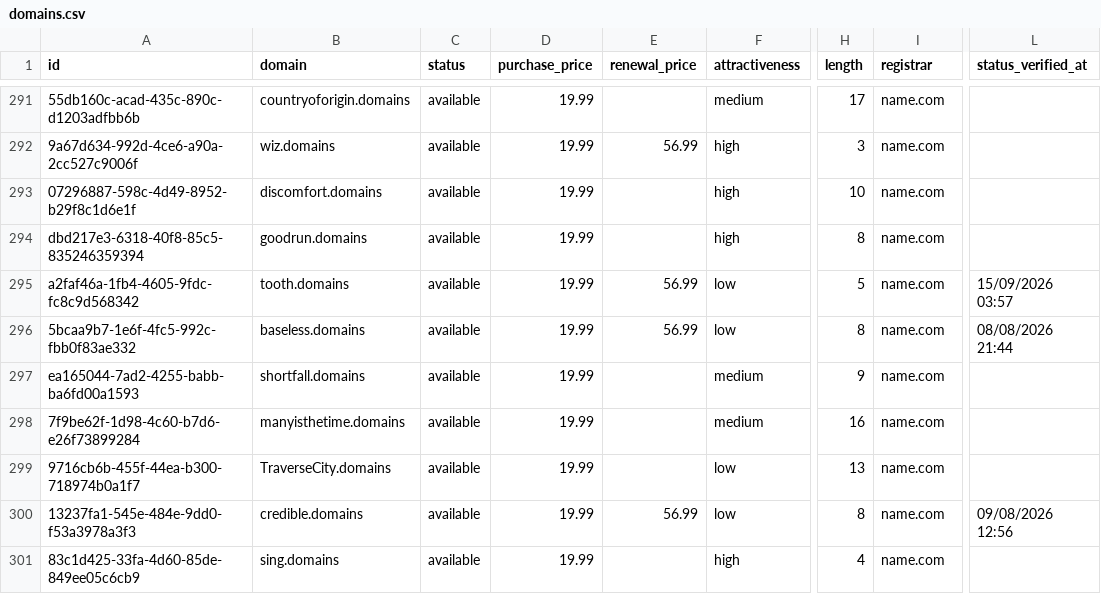
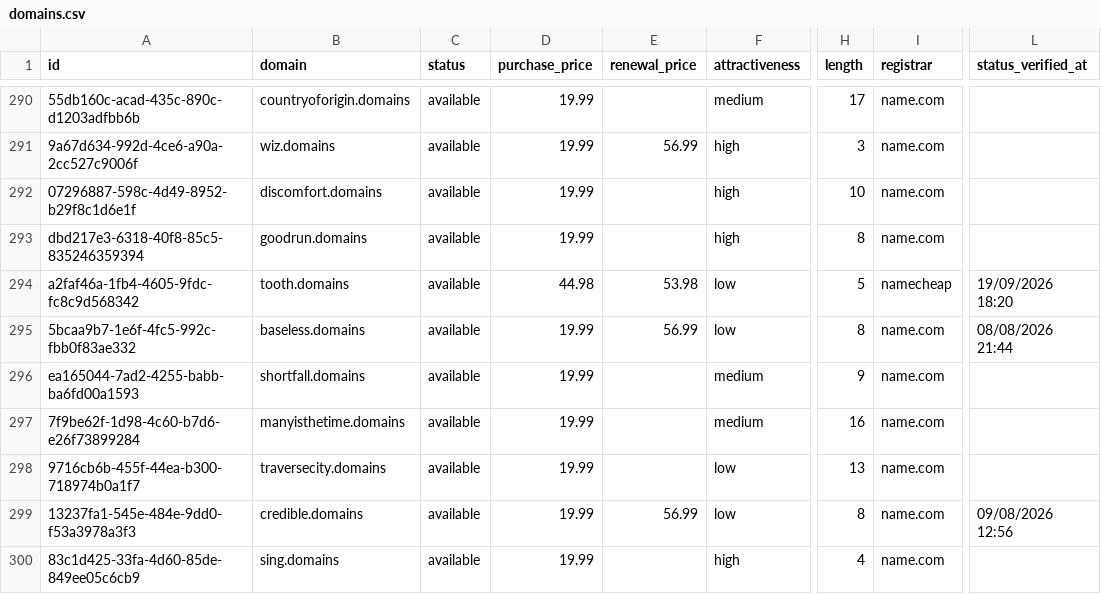
Before and after one commit to UniqueDomains/domains-oneword-domains, a CSV file: domains.csv, drawn as a sheet; only a part is shown, gaps mark what is left out; addresses are those after the commit; the diff covers the shown part only; the diff names each change by its address in the sheet, - before the commit and + after, or states it on an @@ line.

Commit message:
Domains update

```diff
--- a/domains.csv
+++ b/domains.csv
-D294 (purchase_price): 19.99
+D294 (purchase_price): 44.98
-E294 (renewal_price): 56.99
+E294 (renewal_price): 53.98
-I294 (registrar): name.com
+I294 (registrar): namecheap
-L294 (status_verified_at): 15/09/2026 03:57
+L294 (status_verified_at): 19/09/2026 18:20
-B298 (domain): TraverseCity.domains
+B298 (domain): traversecity.domains
```
Also changed, not shown: 2 added rows, 2 removed rows and 72 edited cells elsewhere in this file, 4 other files.
